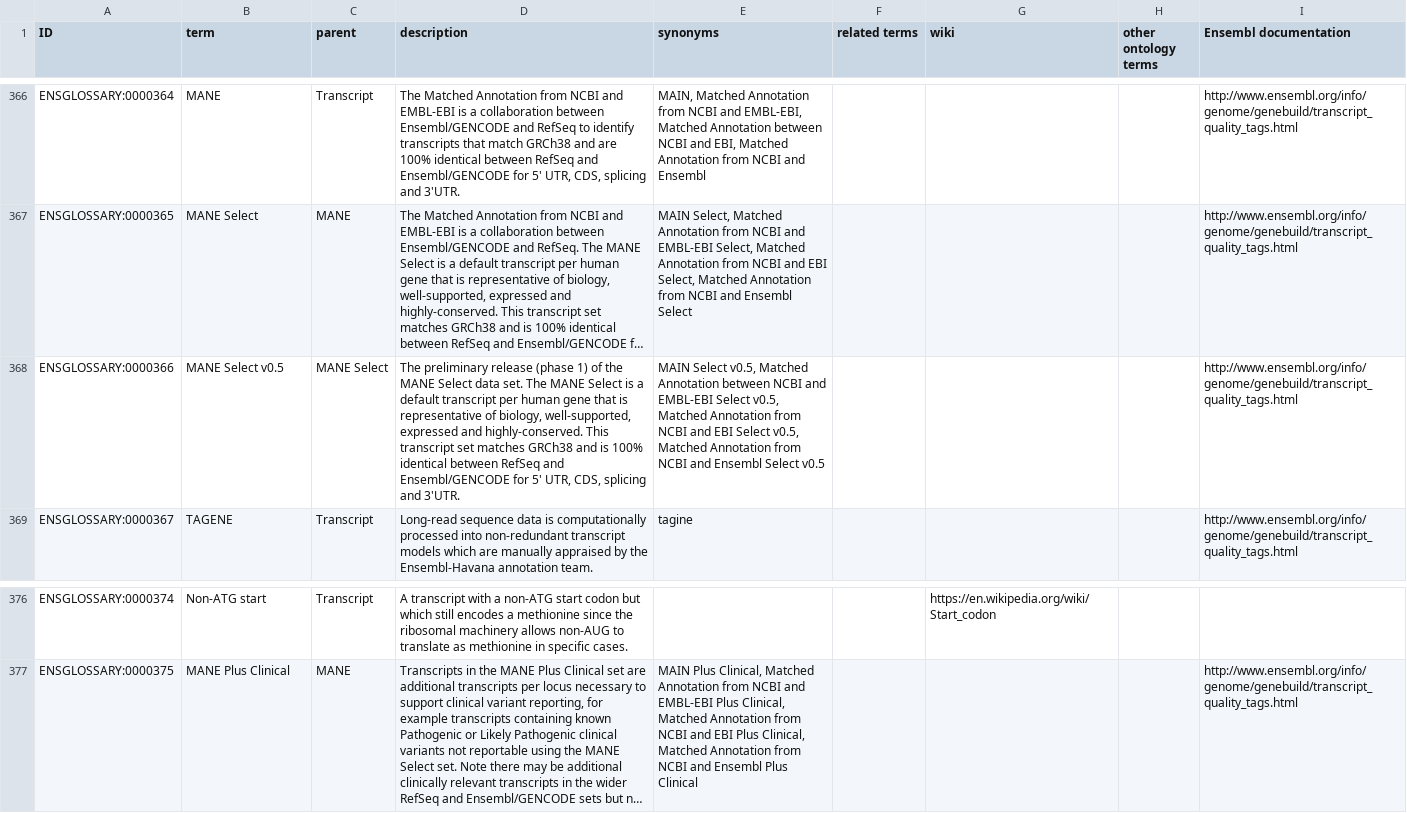
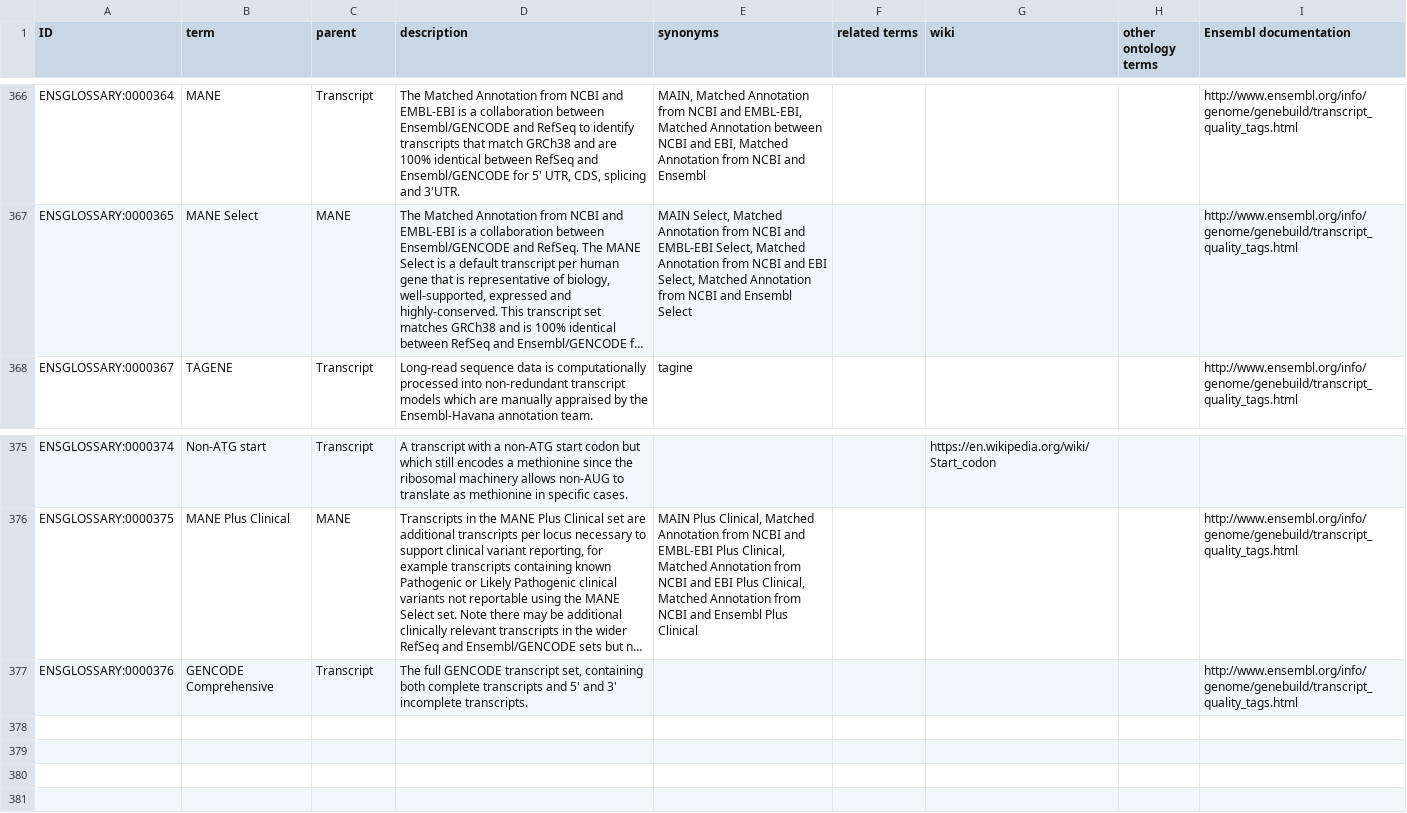
Before and after one commit to Ensembl/ensembl-glossary, a TSV file: src/templates/ontology.tsv, drawn as a sheet; only a part is shown, gaps mark what is left out; long unchanged cells end in …; removed rows and columns are numbered as before the commit, all else as after; the diff names each change by its address in the sheet, - before the commit and + after, or states it on an @@ line.

Commit message:
added GENCODE comprehensive and removed duplicated MANE

```diff
--- a/src/templates/ontology.tsv
+++ b/src/templates/ontology.tsv
-row 368: ENSGLOSSARY:0000366 | MANE Select v0.5 | MANE Select | The preliminary release (phase 1) of the MANE Select data set. The MANE Select is a default transcript per human gene that is representative of biology, well-supported, expressed and highly-conserved. This transcript set matches GRCh38 and is 100% identical between RefSeq and Ensembl/GENCODE for 5' UTR, CDS, splicing and 3'UTR. | MAIN Select v0.5, Matched Annotation between NCBI and EMBL-EBI Select v0.5, Matched Annotation from NCBI and EBI Select v0.5, Matched Annotation from NCBI and Ensembl Select v0.5 |  |  |  | http://www.ensembl.org/info/genome/genebuild/transcript_quality_tags.html
+row 377: ENSGLOSSARY:0000376 | GENCODE Comprehensive | Transcript | The full GENCODE transcript set, containing both complete transcripts and 5' and 3' incomplete transcripts. |  |  |  |  | http://www.ensembl.org/info/genome/genebuild/transcript_quality_tags.html
```
